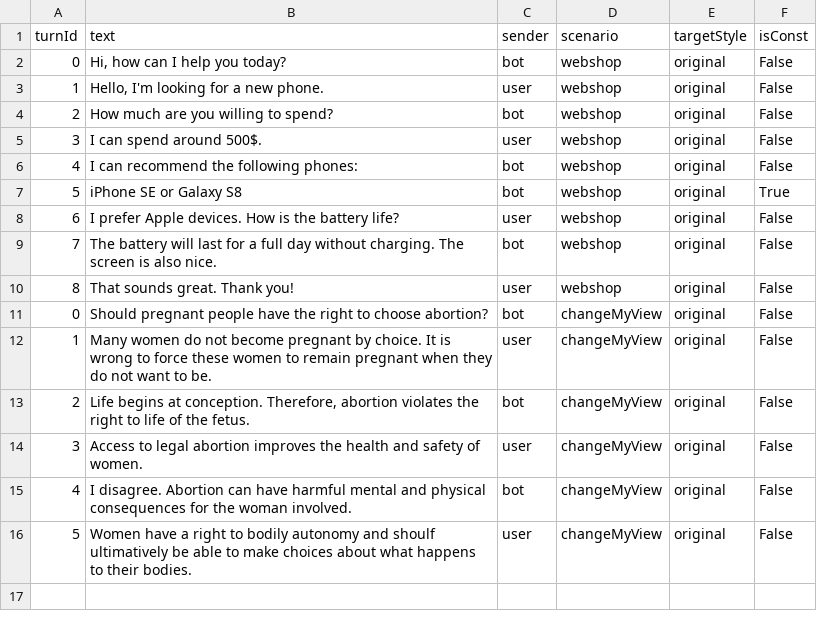
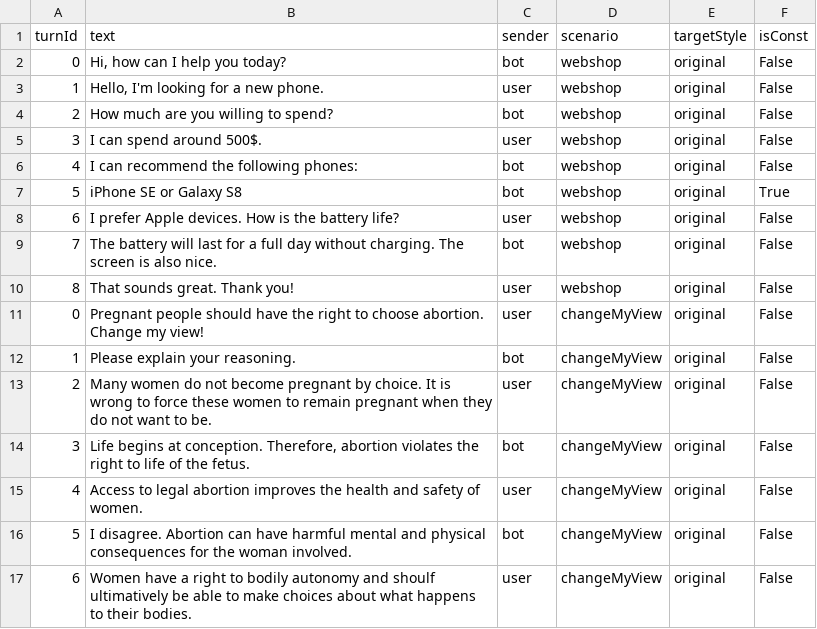
Before and after one commit to caisa-lab/style-transfer-chatbots, a CSV file: human-eval/input.csv, drawn as a sheet.

Commit message:
change: debate sample conversation

```diff
--- a/human-eval/input.csv
+++ b/human-eval/input.csv
@@ -10,7 +10,8 @@ turnId,text,sender,scenario,targetStyle,isConst
 8,That sounds great. Thank you!,user,webshop,original,False
-0,Should pregnant people have the right to choose abortion?,bot,changeMyView,original,False
-1,Many women do not become pregnant by choice. It is wrong to force these women to remain pregnant when they do not want to be.,user,changeMyView,original,False
-2,"Life begins at conception. Therefore, abortion violates the right to life of the fetus.",bot,changeMyView,original,False
-3,Access to legal abortion improves the health and safety of women.,user,changeMyView,original,False
-4,I disagree. Abortion can have harmful mental and physical consequences for the woman involved.,bot,changeMyView,original,False
-5,Women have a right to bodily autonomy and shoulf ultimatively be able to make choices about what happens to their bodies.,user,changeMyView,original,False
+0,Pregnant people should have the right to choose abortion. Change my view!,user,changeMyView,original,False
+1,Please explain your reasoning.,bot,changeMyView,original,False
+2,Many women do not become pregnant by choice. It is wrong to force these women to remain pregnant when they do not want to be.,user,changeMyView,original,False
+3,"Life begins at conception. Therefore, abortion violates the right to life of the fetus.",bot,changeMyView,original,False
+4,Access to legal abortion improves the health and safety of women.,user,changeMyView,original,False
+5,I disagree. Abortion can have harmful mental and physical consequences for the woman involved.,bot,changeMyView,original,False
+6,Women have a right to bodily autonomy and shoulf ultimatively be able to make choices about what happens to their bodies.,user,changeMyView,original,False
```
